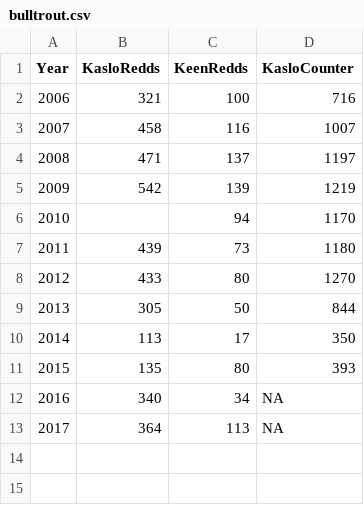
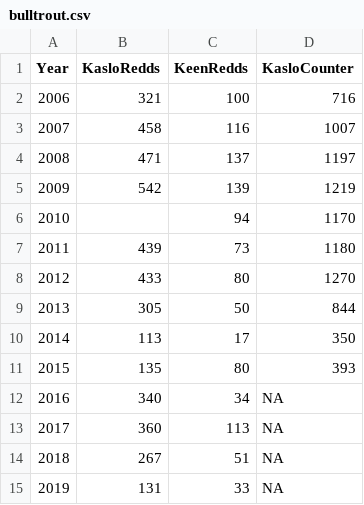
Before and after one commit to poissonconsulting/kootlake, a CSV file: data-raw/bulltrout.csv, drawn as a sheet.

Commit message:
add kaslo keen bull trout

```diff
--- a/data-raw/bulltrout.csv
+++ b/data-raw/bulltrout.csv
@@ -12,2 +12,4 @@ Year,KasloRedds,KeenRedds,KasloCounter
 2016,340,34,NA
-2017,364,113,NA
+2017,360,113,NA
+2018,267,51,NA
+2019,131,33,NA
```
Also changed, not shown: 4 other files.
